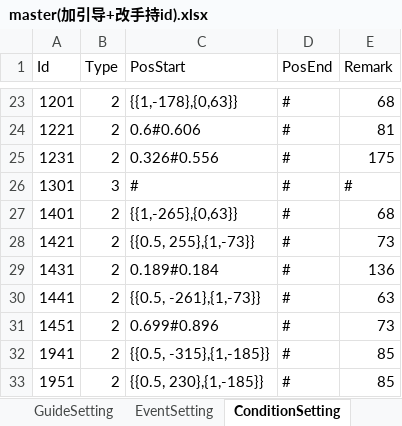
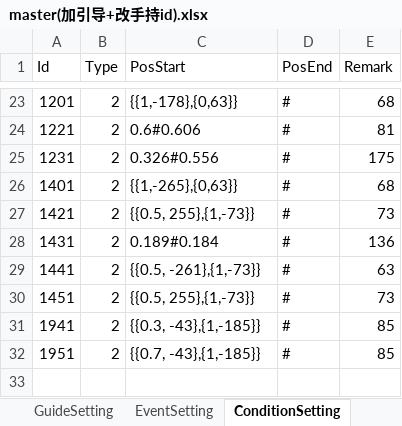
Before and after one commit to heliaoyuan10086/Game, an Excel workbook: BlockCity/master(加引导+改手持id).xlsx, sheet ConditionSetting, drawn as a sheet; only a part is shown, gaps mark what is left out; values as stored, in another font and other column widths than the file's, no borders; removed rows and columns are numbered as before the commit, all else as after; the diff names each change by its address in the sheet, - before the commit and + after, or states it on an @@ line.

```diff
--- a/BlockCity/master(加引导+改手持id).xlsx (sheet ConditionSetting)
+++ b/BlockCity/master(加引导+改手持id).xlsx (sheet ConditionSetting)
-row 26: 1301 | 3 | # | # | #
-C30 (PosStart): 0.699#0.896
+C30 (PosStart): {{0.5, 255},{1,-73}}
-C31 (PosStart): {{0.5, -315},{1,-185}}
+C31 (PosStart): {{0.3, -43},{1,-185}}
-C32 (PosStart): {{0.5, 230},{1,-185}}
+C32 (PosStart): {{0.7, -43},{1,-185}}
```
Also changed, not shown: sheet 引导, sheet GuideSetting, sheet drawing, sheet 图纸表, formulas that keep their value, 1 other file.
